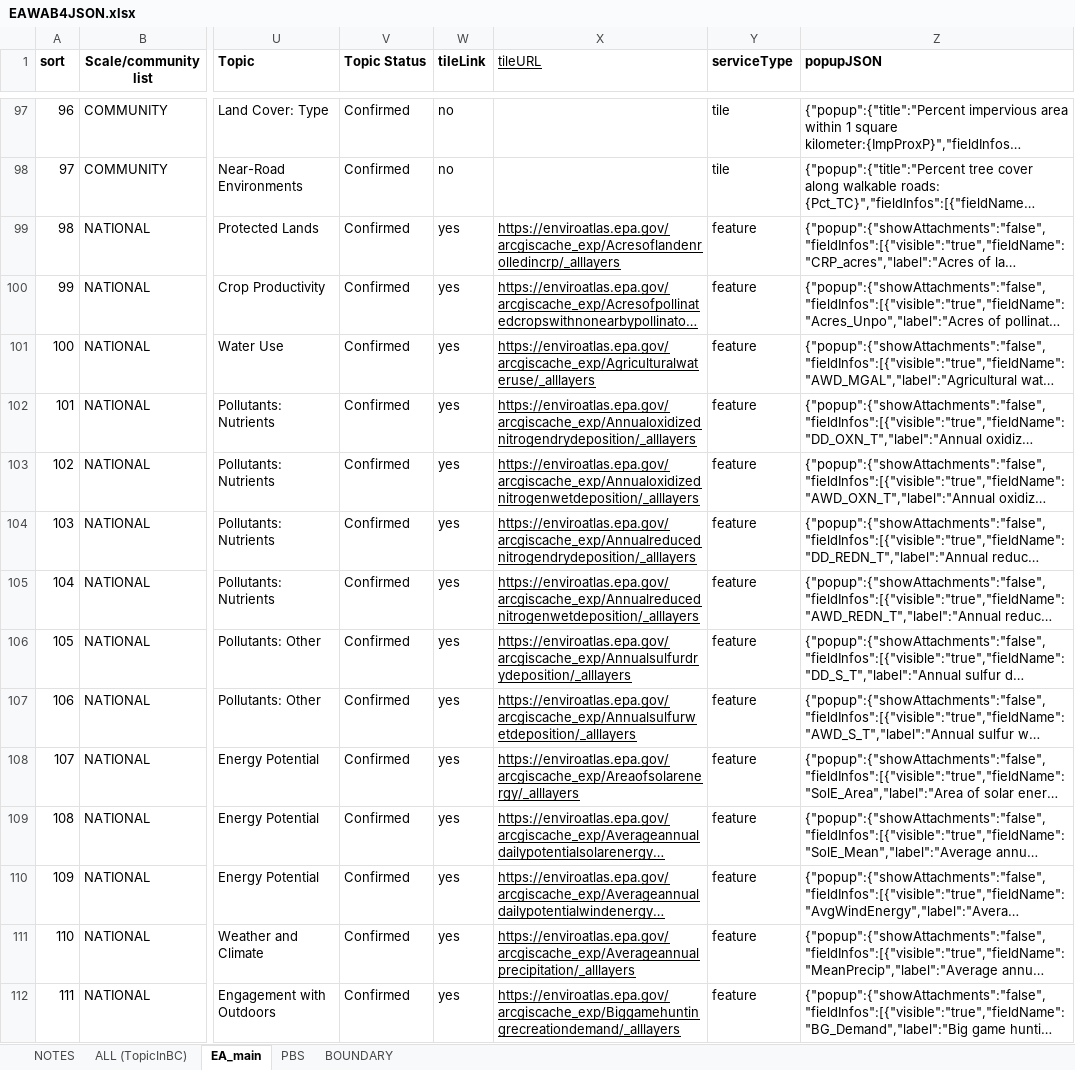
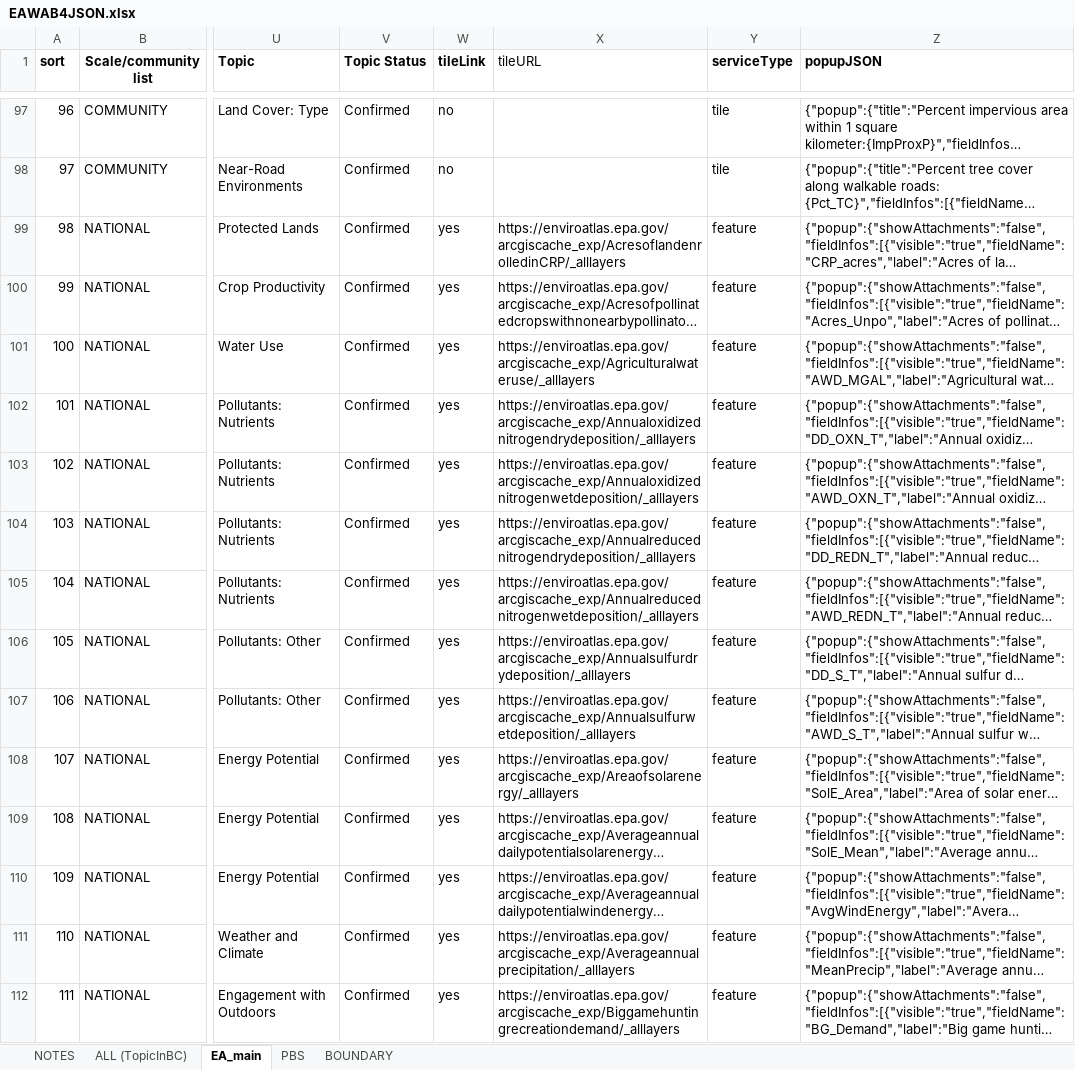
Before and after one commit to USEPA/EnviroAtlas_JSApp, an Excel workbook: scripts/EAWAB4JSON.xlsx, sheet EA_main, drawn as a sheet; only a part is shown, gaps mark what is left out; long unchanged cells end in …; values as stored, in another font and other column widths than the file's, no borders; the diff covers the shown part only; the diff names each change by its address in the sheet, - before the commit and + after, or states it on an @@ line.

```diff
--- a/scripts/EAWAB4JSON.xlsx (sheet EA_main)
+++ b/scripts/EAWAB4JSON.xlsx (sheet EA_main)
-X1 underline: on
+X1 underline: off
-X99 (tileURL): https://enviroatlas.epa.gov/arcgiscache_exp/Acresoflandenrolledincrp/_alllayers
+X99 (tileURL): https://enviroatlas.epa.gov/arcgiscache_exp/AcresoflandenrolledinCRP/_alllayers
-X99:X112 underline: on
+X99:X112 underline: off
```
Also changed, not shown: 5 edited cells and cell formats elsewhere in this sheet, sheet ALL (TopicInBC), sheet PBS, sheet BOUNDARY, 6 other files.
